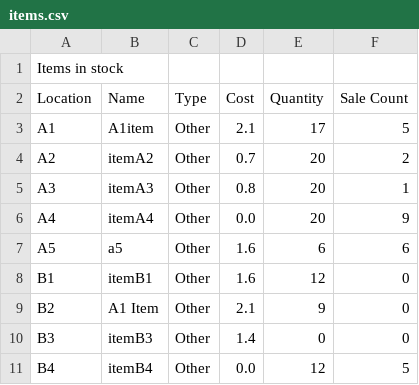
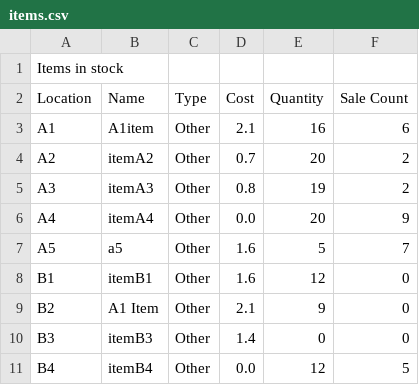
Before and after one commit to rbeatt/vending-machine, a CSV file: Sprint2_Team35/items.csv, drawn as a sheet; only a part is shown.

```diff
--- a/Sprint2_Team35/items.csv
+++ b/Sprint2_Team35/items.csv
@@ -2,7 +2,7 @@ Items in stock
 Location,Name,Type,Cost,Quantity,Sale Count
-A1,A1item,Other,2.1,17,5
+A1,A1item,Other,2.1,16,6
 A2,itemA2,Other,0.7,20,2
-A3,itemA3,Other,0.8,20,1
+A3,itemA3,Other,0.8,19,2
 A4,itemA4,Other,0.0,20,9
-A5,a5,Other,1.6,6,6
+A5,a5,Other,1.6,5,7
 B1,itemB1,Other,1.6,12,0
```
Also changed, not shown: 8 other files.
